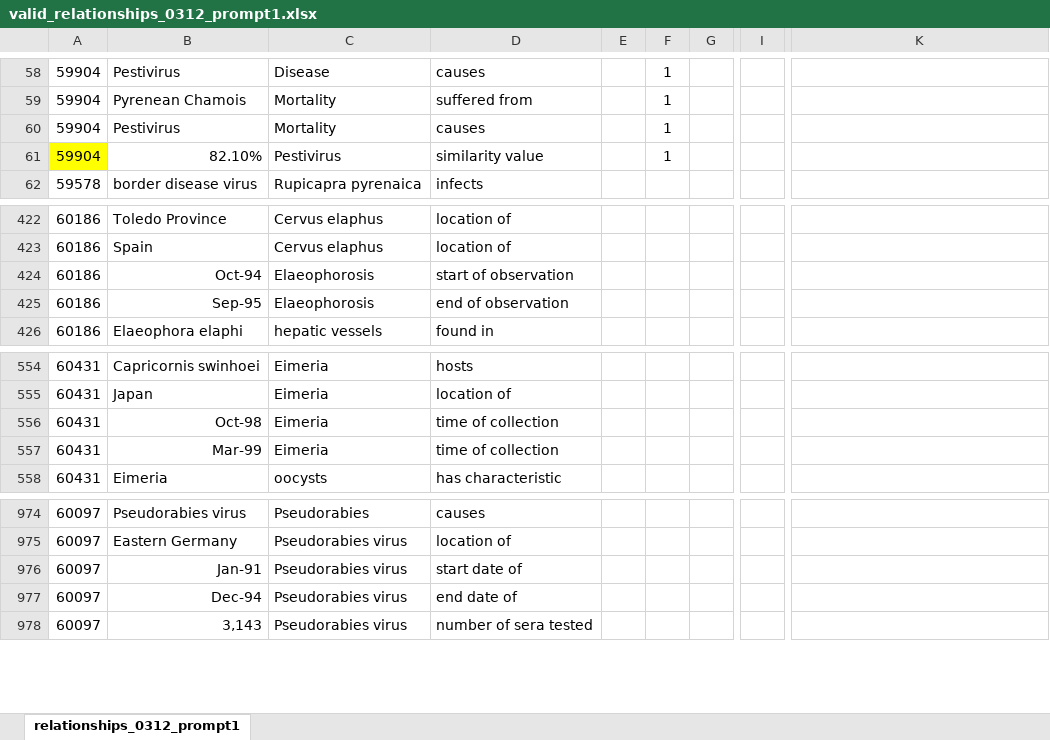
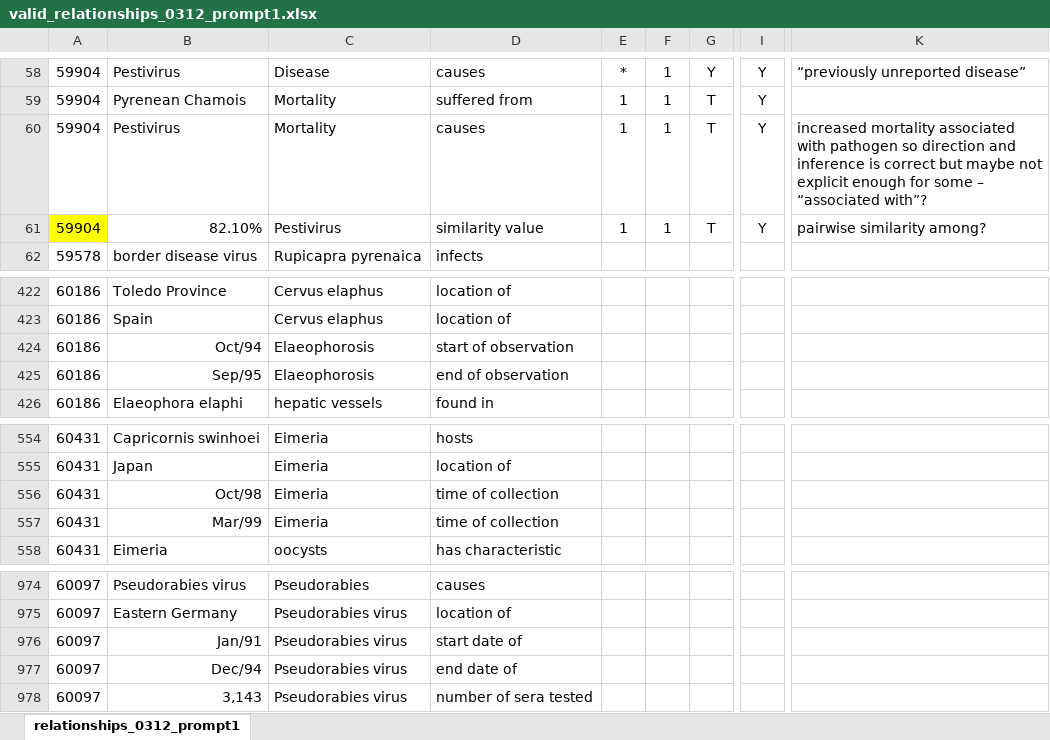
Before and after one commit to maxfarrell/hp-extractor, an Excel workbook: zs/0312/valid_relationships_0312_prompt1.xlsx, sheet relationships_0312_prompt1, drawn as a sheet; only a part is shown, gaps mark what is left out; values as stored, in another font and other column widths than the file's, no borders; the diff covers the shown part only; the diff names each change by its address in the sheet, - before the commit and + after, or states it on an @@ line.

Commit message:
MF relation validation 100

```diff
--- a/zs/0312/valid_relationships_0312_prompt1.xlsx (sheet relationships_0312_prompt1)
+++ b/zs/0312/valid_relationships_0312_prompt1.xlsx (sheet relationships_0312_prompt1)
-E58: (empty)
+E58: *
-G58: (empty)
+G58: Y
-I58:I61: (empty)
+I58:I61: Y
-K58: (empty)
+K58: “previously unreported disease”
-E59:E61: (empty)
+E59:E61: 1
-G59:G61: (empty)
+G59:G61: T
-K60: (empty)
+K60: increased mortality associated with pathogen so direction and inference is correct but maybe not explicit enough for some – “associated with”?
-K61: (empty)
+K61: pairwise similarity among?
-B424: Oct-94
+B424: Oct/94
-B425: Sep-95
+B425: Sep/95
-B556: Oct-98
+B556: Oct/98
-B557: Mar-99
+B557: Mar/99
-B976: Jan-91
+B976: Jan/91
-B977: Dec-94
+B977: Dec/94
```
Also changed, not shown: 189 edited cells elsewhere in this sheet.
